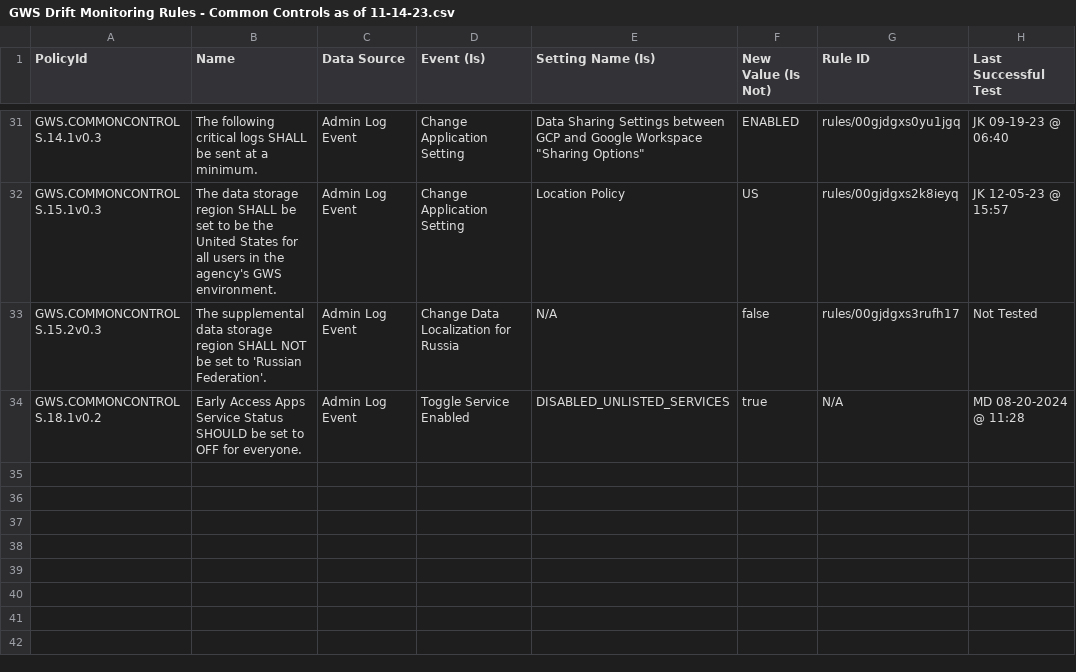
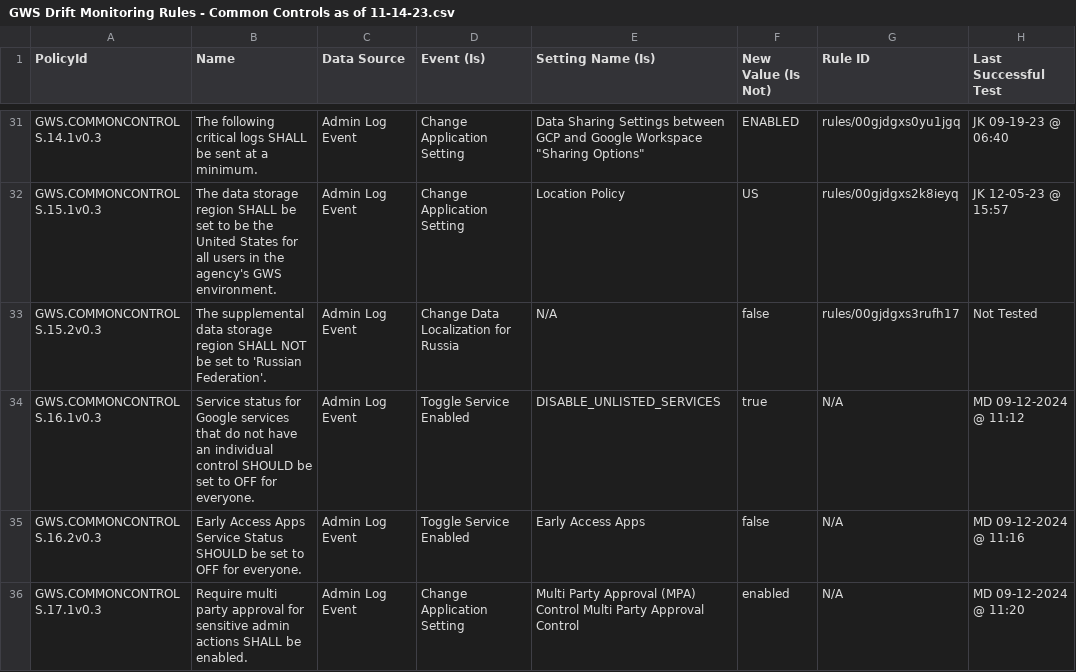
Before and after one commit to cisagov/ScubaGoggles, a CSV file: drift-rules/GWS Drift Monitoring Rules - Common Controls as of 11-14-23.csv, drawn as a sheet; only a part is shown, gaps mark what is left out.

Commit message:
Fixed drift rule files

```diff
--- a/drift-rules/GWS Drift Monitoring Rules - Common Controls as of 11-14-23.csv
+++ b/drift-rules/GWS Drift Monitoring Rules - Common Controls as of 11-14-23.csv
@@ -35,2 +35,4 @@ GWS.COMMONCONTROLS.15.1v0.3,"The data storage region SHALL be set to be the Unit
 GWS.COMMONCONTROLS.15.2v0.3,"The supplemental data storage region SHALL NOT be set to 'Russian Federation'.",Admin Log Event,Change Data Localization for Russia,N/A,false,rules/00gjdgxs3rufh17,Not Tested
-GWS.COMMONCONTROLS.18.1v0.2,"Early Access Apps Service Status SHOULD be set to OFF for everyone.", Admin Log Event,Toggle Service Enabled,DISABLED_UNLISTED_SERVICES, true, N/A, MD 08-20-2024 @ 11:28
+GWS.COMMONCONTROLS.16.1v0.3,"Service status for Google services that do not have an individual control SHOULD be set to OFF for everyone.",Admin Log Event,Toggle Service Enabled,DISABLE_UNLISTED_SERVICES, true, N/A, MD 09-12-2024 @ 11:12
+GWS.COMMONCONTROLS.16.2v0.3,"Early Access Apps Service Status SHOULD be set to OFF for everyone.", Admin Log Event,Toggle Service Enabled,Early Access Apps, false, N/A, MD 09-12-2024 @ 11:16
+GWS.COMMONCONTROLS.17.1v0.3,"Require multi party approval for sensitive admin actions SHALL be enabled.", Admin Log Event, Change Application Setting, Multi Party Approval (MPA) Control Multi Party Approval Control, enabled, N/A, MD 09-12-2024 @ 11:20
```
